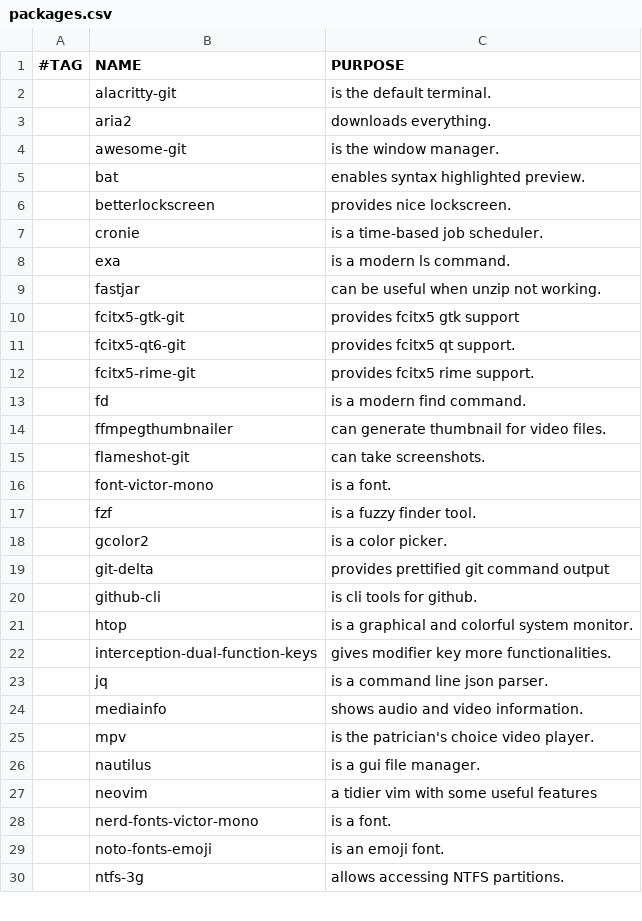
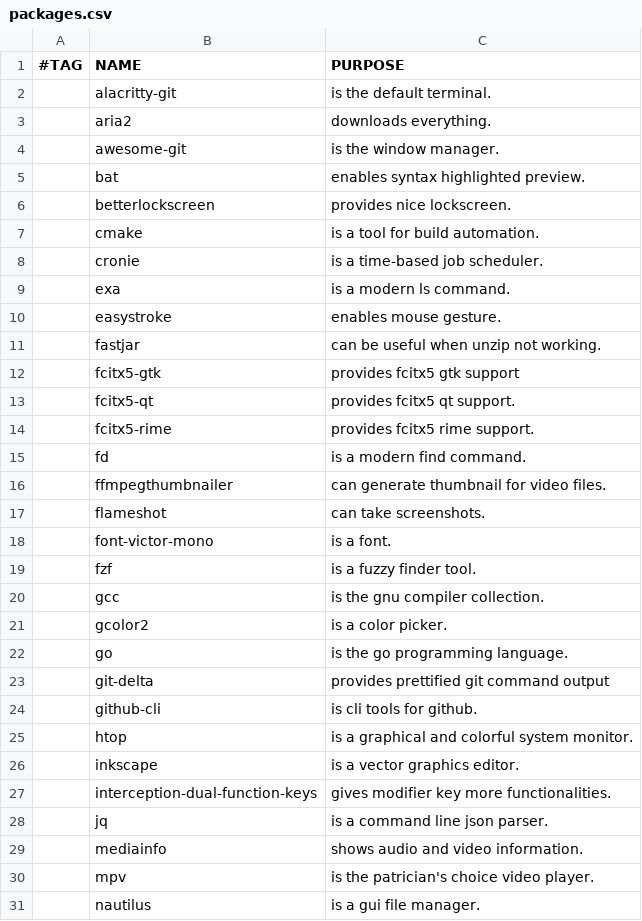
Before and after one commit to alexluigit/dotfiles, a CSV file: packages.csv, drawn as a sheet; only a part is shown; the shorter side is filled out with more unchanged rows; the diff covers the shown part only.

```diff
--- a/packages.csv
+++ b/packages.csv
@@ -6,14 +6,18 @@
 ,betterlockscreen,"provides nice lockscreen."
+,cmake,"is a tool for build automation."
 ,cronie,"is a time-based job scheduler."
 ,exa,"is a modern ls command."
+,easystroke,"enables mouse gesture."
 ,fastjar,"can be useful when unzip not working."
-,fcitx5-gtk-git,"provides fcitx5 gtk support"
-,fcitx5-qt6-git,"provides fcitx5 qt support."
-,fcitx5-rime-git,"provides fcitx5 rime support."
+,fcitx5-gtk,"provides fcitx5 gtk support"
+,fcitx5-qt,"provides fcitx5 qt support."
+,fcitx5-rime,"provides fcitx5 rime support."
 ,fd,"is a modern find command."
 ,ffmpegthumbnailer,"can generate thumbnail for video files."
-,flameshot-git,"can take screenshots."
+,flameshot,"can take screenshots."
 ,font-victor-mono,"is a font."
 ,fzf,"is a fuzzy finder tool."
+,gcc,"is the gnu compiler collection."
 ,gcolor2,"is a color picker."
+,go,"is the go programming language."
 ,git-delta,"provides prettified git command output"
@@ -21,2 +25,3 @@
 ,htop,"is a graphical and colorful system monitor."
+,inkscape,"is a vector graphics editor."
 ,interception-dual-function-keys,"gives modifier key more functionalities."
```
Also changed, not shown: 12 added rows, 9 removed rows and 9 edited cells elsewhere in this file, 7 other files.
